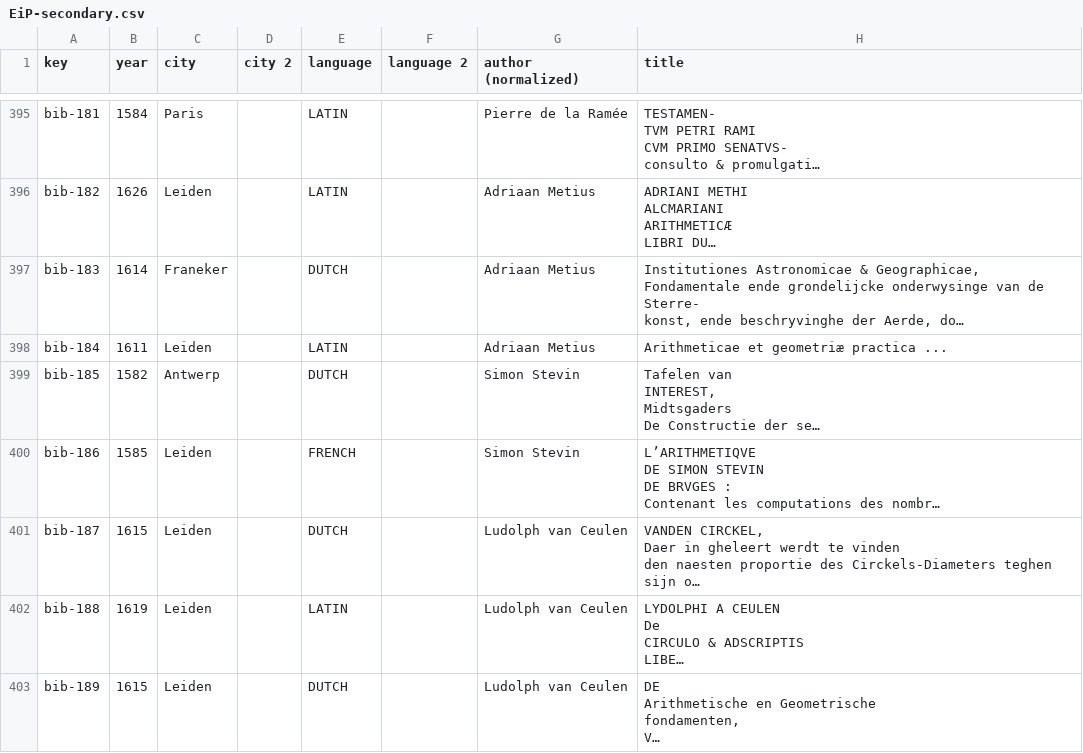
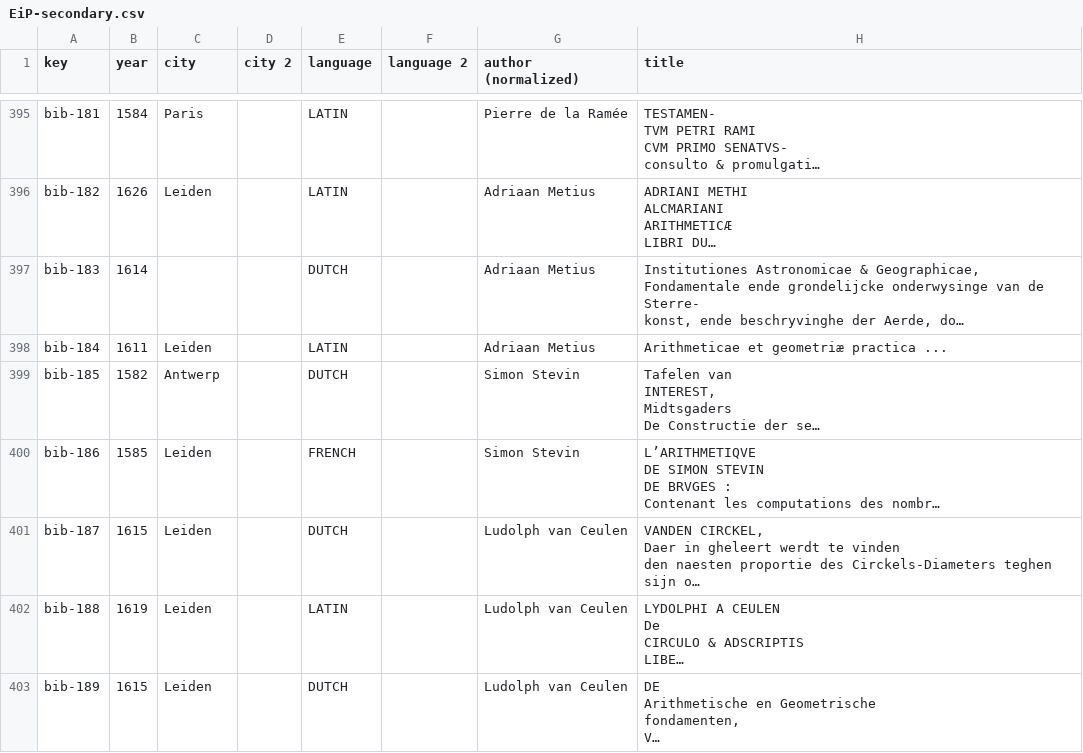
Before and after one commit to ReallyLiri/elements-title-pages, a CSV file: public/docs/EiP-secondary.csv, drawn as a sheet; only a part is shown, gaps mark what is left out; long unchanged cells end in …; the diff names each change by its address in the sheet, - before the commit and + after, or states it on an @@ line.

```diff
--- a/public/docs/EiP-secondary.csv
+++ b/public/docs/EiP-secondary.csv
-C397 (city): Franeker
+C397 (city): (empty)
```
Also changed, not shown: public/docs/cities.csv, 1 other file.
